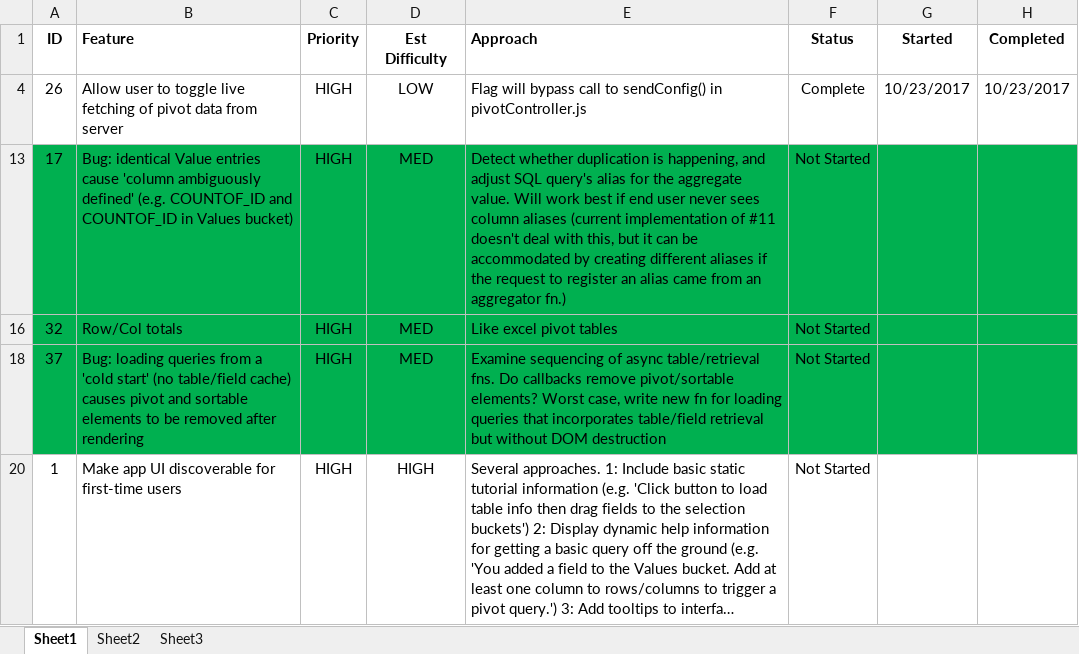
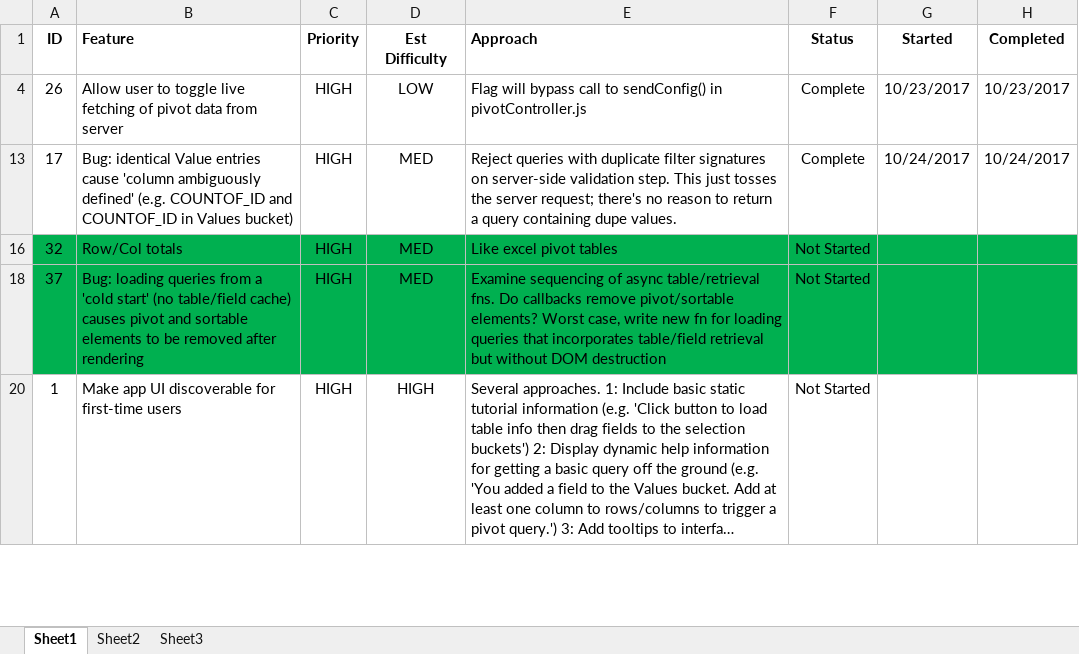
Before and after one commit to rgscherf/tpivot, an Excel workbook: tracking/tpivot-phase-3-tracking.xlsx, sheet Sheet1, drawn as a sheet; only a part is shown; long unchanged cells end in …; values as stored, in another font and other column widths than the file's, no borders; the diff names each change by its address in the sheet, - before the commit and + after, or states it on an @@ line.

Commit message:
Correct tracking of bucket values with identical names

```diff
--- a/tracking/tpivot-phase-3-tracking.xlsx (sheet Sheet1)
+++ b/tracking/tpivot-phase-3-tracking.xlsx (sheet Sheet1)
-A13:H13 fill: #00B050
+A13:H13 fill: none
-E13 (Approach): Detect whether duplication is happening, and adjust SQL query's alias for the aggregate value. Will work best if end user never sees column aliases (current implementation of #11 doesn't deal with this, but it can be accommodated by creating different aliases if the request to register an alias came from an aggregator fn.)
+E13 (Approach): Reject queries with duplicate filter signatures on server-side validation step. This just tosses the server request; there's no reason to return a query containing dupe values.
-F13 (Status): Not Started
+F13 (Status): Complete
-G13 (Started): (empty)
+G13 (Started): 10/24/2017
-H13 (Completed): (empty)
+H13 (Completed): 10/24/2017
```
Also changed, not shown: 8 other files.
